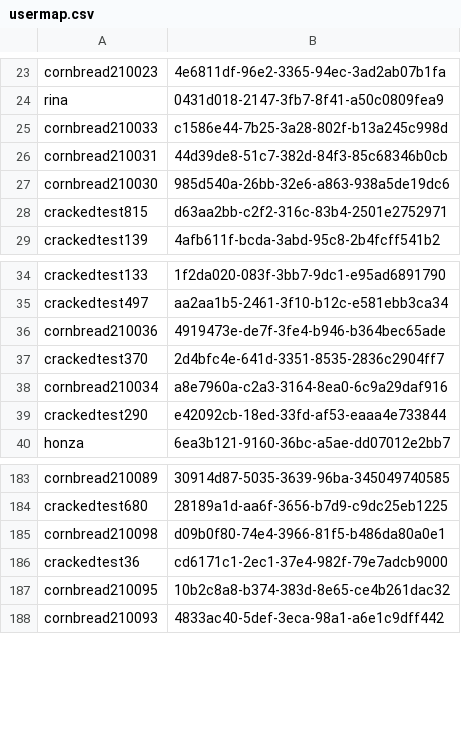
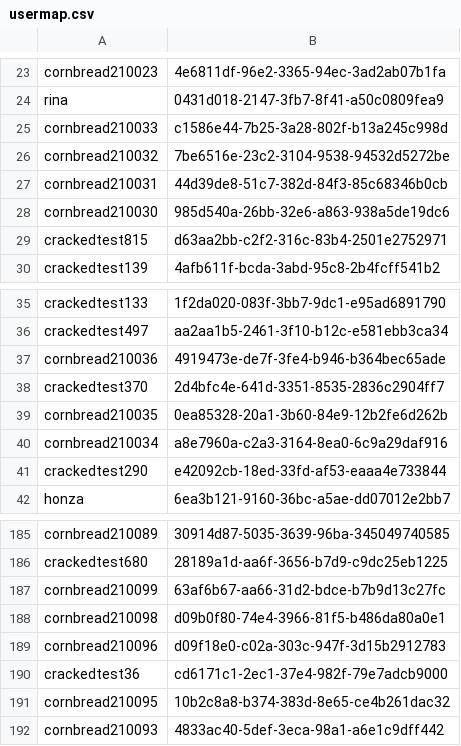
Before and after one commit to ISCCTU/isc-minecraft, a CSV file: plugins/Essentials/usermap.csv, drawn as a sheet; only a part is shown, gaps mark what is left out.

```diff
--- a/plugins/Essentials/usermap.csv
+++ b/plugins/Essentials/usermap.csv
@@ -25,2 +25,3 @@ rina,0431d018-2147-3fb7-8f41-a50c0809fea9
 cornbread210033,c1586e44-7b25-3a28-802f-b13a245c998d
+cornbread210032,7be6516e-23c2-3104-9538-94532d5272be
 cornbread210031,44d39de8-51c7-382d-84f3-85c68346b0cb
@@ -37,2 +38,3 @@ cornbread210036,4919473e-de7f-3fe4-b946-b364bec65ade
 crackedtest370,2d4bfc4e-641d-3351-8535-2836c2904ff7
+cornbread210035,0ea85328-20a1-3b60-84e9-12b2fe6d262b
 cornbread210034,a8e7960a-c2a3-3164-8ea0-6c9a29daf916
@@ -184,3 +186,5 @@ cornbread210089,30914d87-5035-3639-96ba-345049740585
 crackedtest680,28189a1d-aa6f-3656-b7d9-c9dc25eb1225
+cornbread210099,63af6b67-aa66-31d2-bdce-b7b9d13c27fc
 cornbread210098,d09b0f80-74e4-3966-81f5-b486da80a0e1
+cornbread210096,d09f18e0-c02a-303c-947f-3d15b2912783
 crackedtest36,cd6171c1-2ec1-37e4-982f-79e7adcb9000
```
Also changed, not shown: 12 other files.
